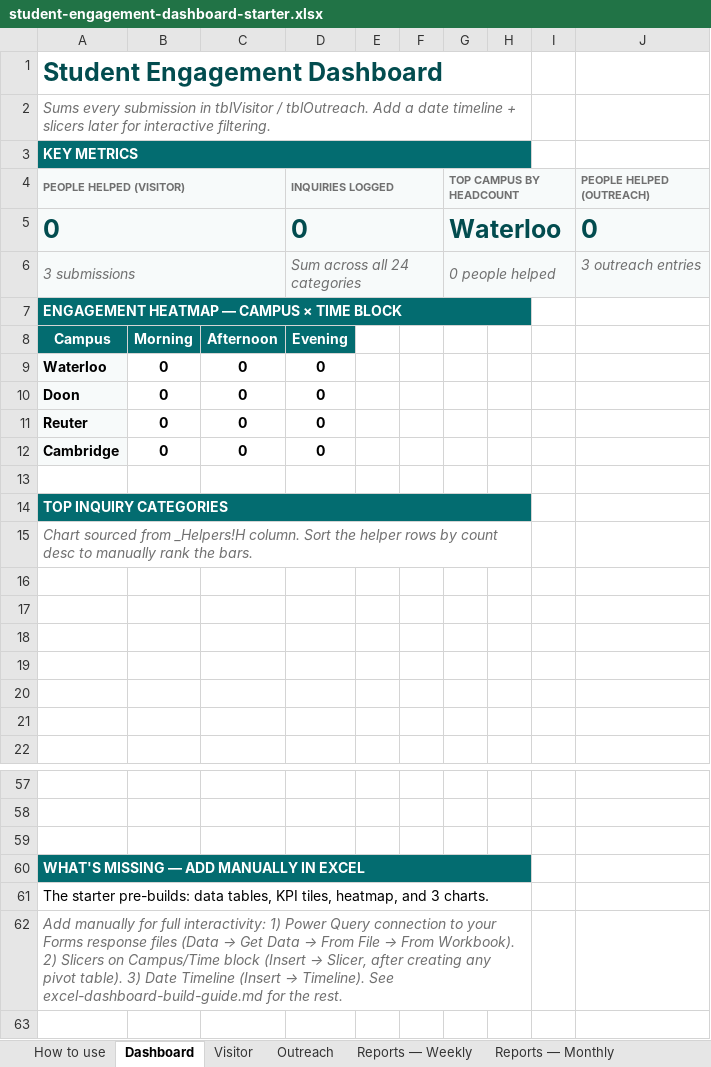
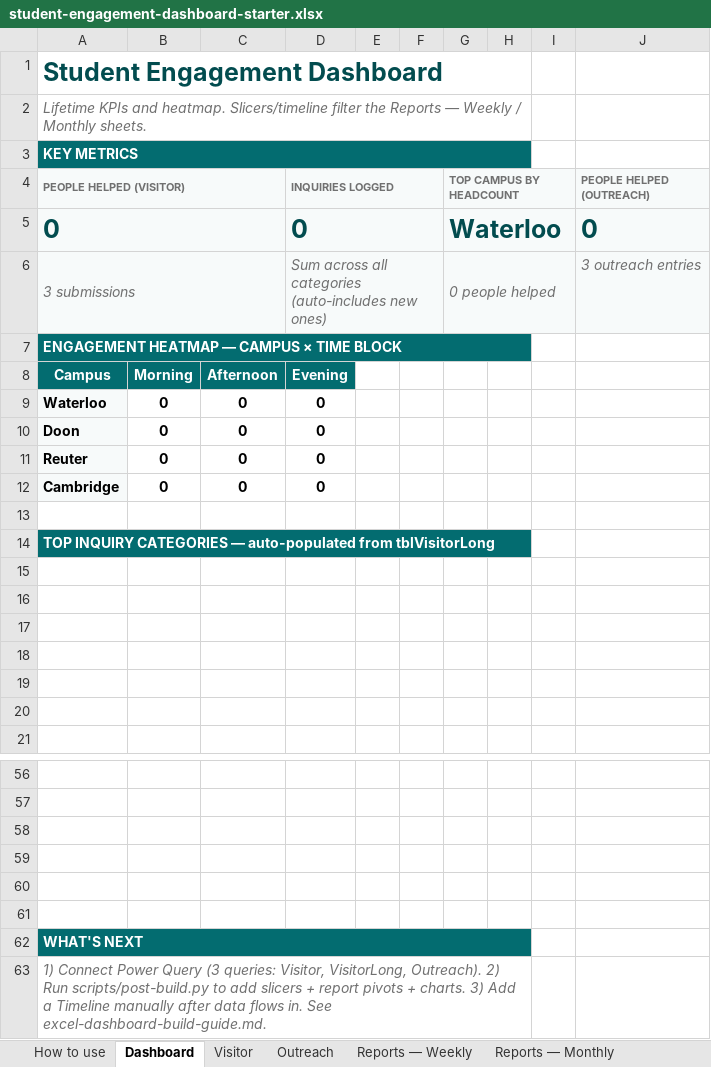
Before and after one commit to Gabriel-Gabrie/student-engagement, an Excel workbook: templates/student-engagement-dashboard-starter.xlsx, sheet Dashboard, drawn as a sheet; only a part is shown, gaps mark what is left out; values as stored, in another font and other column widths than the file's, no borders; charts and pictures and conditional formats not drawn; removed rows and columns are numbered as before the commit, all else as after; the diff names each change by its address in the sheet, - before the commit and + after, or states it on an @@ line.

Commit message:
Rebuild dashboard template for Forms's actual export shape (long-format)
Old template hard-coded 24 category columns and clean field names like
"Submitted at" / "Submission ID" — but Forms exports columns named after
the question text and uses ASCII hyphens not en-dashes. Result: every
KPI formula and pivot referenced columns that didn't exist in real
exports, dashboard showed #REF! errors and only the campus from the
test submission.

This rewrite:

1. Schema matches Forms's actual export exactly:
   - `Id`, `Start time`, `Completion time`, `Email`, `Name`, `Campus`
   - `Time block this submission covers` (not `Time block`)
   - `How many people did you help during this time block?` (not `How many helped`)
   - 24 categories with ASCII hyphens, `Wayfinding` not `Wayfinding - General`
   - Outreach: `Date of outreach activity`, `How many people attended the outreach activity?`

2. Adds a hidden `VisitorLong` sheet with `tblVisitorLong` — the long-
   format result of Power Query unpivoting the 24 category columns into
   one row per submission-category. Top Categories chart and "Inquiries
   logged" KPI both source this table, so adding a new question in
   Forms is a 30-second Unpivot edit instead of a dozen formula edits.

3. Heatmap uses wildcard time-block matching (`Morning*`, `Afternoon*`,
   `Evening*`) so it survives variations in option text (en-dash vs
   hyphen, parens, etc.).

4. Reports pivots use `Completion time` as the date axis (was `Submitted
   at` which doesn't exist in Forms exports).

5. post-build.py adds 3 PivotCharts on Dashboard:
   - Top Categories (from tblVisitorLong)
   - Outreach Themes (from tblOutreach)
   - Outreach by Campus (from tblOutreach)
   Each has its own pivot cache (slicers don't filter them — those
   show lifetime totals — but they auto-handle new categories).

6. Build guide rewritten with three-query Power Query walkthrough
   including the Unpivot setup for VisitorLong.

```diff
--- a/templates/student-engagement-dashboard-starter.xlsx (sheet Dashboard)
+++ b/templates/student-engagement-dashboard-starter.xlsx (sheet Dashboard)
-A2 (PEOPLE HELPED (VISITOR)): Sums every submission in tblVisitor / tblOutreach. Add a date timeline + slicers later for interactive filtering.
+A2 (PEOPLE HELPED (VISITOR)): Lifetime KPIs and heatmap. Slicers/timeline filter the Reports — Weekly / Monthly sheets.
-D6 (INQUIRIES LOGGED): Sum across all 24 categories
+D6 (INQUIRIES LOGGED): Sum across all categories (auto-includes new ones)
-A14 (PEOPLE HELPED (VISITOR)): TOP INQUIRY CATEGORIES
+A14 (PEOPLE HELPED (VISITOR)): TOP INQUIRY CATEGORIES — auto-populated from tblVisitorLong
-row 15: Chart sourced from _Helpers!H column. Sort the helper rows by count desc to manually rank the bars.
-A59 (PEOPLE HELPED (VISITOR)): WHAT'S MISSING — ADD MANUALLY IN EXCEL
+A59 (PEOPLE HELPED (VISITOR)): (empty)
-A59 fill: #036C70
+A59 fill: none
-A60:H60 merged
+row 60: (empty)
+row 61: (empty)
-A62 (PEOPLE HELPED (VISITOR)): The starter pre-builds: data tables, KPI tiles, heatmap, and 3 charts.
+A62 (PEOPLE HELPED (VISITOR)): WHAT'S NEXT
@@ A62 fill: none → #036C70, bold: off → on, text colour: black → #FFFFFF @@
+A62:H62 merged
@@ A63 (PEOPLE HELPED (VISITOR)): Add manually for full interactivity: 1) Power Query connection to your Forms response files (Data → Get Data → From File → From Workbook). 2) Slicers on Campus/Time block (Insert → Slicer, after creating any pivot table). 3) Date Timeline (Insert → Timeline). See excel-dashboard-build-guide.md for the rest. → 1) Connect Power Query (3 queries: Visitor, VisitorLong, Outreach). 2) Run scripts/post-build.py to add slicers + report pivots + charts. 3) Add a Timeline manually after data flows in. See excel-dashboard-build-guide.md. @@
```
Also changed, not shown: sheet How to use, sheet Visitor, sheet Outreach, sheet Reports — Weekly, sheet Reports — Monthly, formulas that keep their value, charts or pictures, 3 other files.
